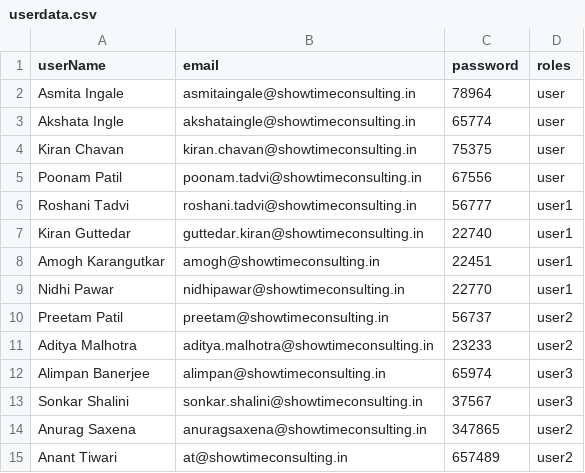
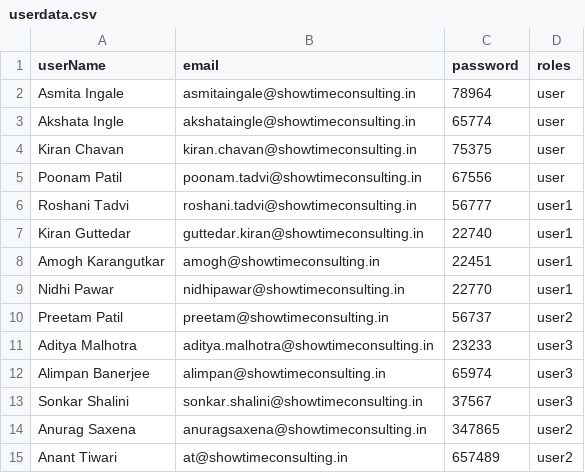
Before and after one commit to aaaddditya/PMU, a CSV file: userdata.csv, drawn as a sheet.

```diff
--- a/userdata.csv
+++ b/userdata.csv
@@ -10,3 +10,3 @@ Nidhi Pawar,nidhipawar@showtimeconsulting.in,22770,user1
 Preetam Patil,preetam@showtimeconsulting.in,56737,user2
-Aditya Malhotra,aditya.malhotra@showtimeconsulting.in,23233,user2
+Aditya Malhotra,aditya.malhotra@showtimeconsulting.in,23233,user3
 Alimpan Banerjee,alimpan@showtimeconsulting.in,65974,user3
```
Also changed, not shown: mla_activities.csv, 1 other file.
